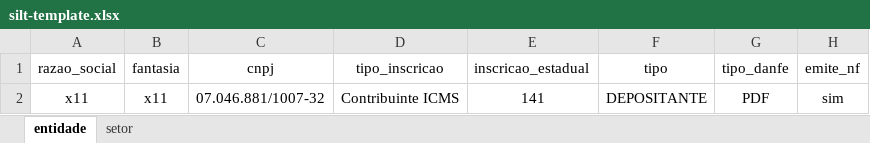
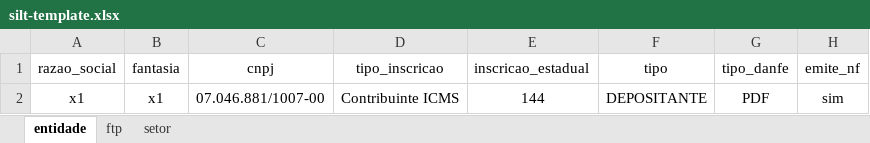
Before and after one commit to LFSOFTWARE/infra-aauto, an Excel workbook: infraAuto/silt-template.xlsx, sheet entidade, drawn as a sheet; only a part is shown; values as stored, in another font and other column widths than the file's, no borders; the diff names each change by its address in the sheet, - before the commit and + after, or states it on an @@ line.

```diff
--- a/infraAuto/silt-template.xlsx (sheet entidade)
+++ b/infraAuto/silt-template.xlsx (sheet entidade)
+sheet tab: ftp
-A2 (razao_social): x11
+A2 (razao_social): x1
-B2 (fantasia): x11
+B2 (fantasia): x1
-C2 (cnpj): 07.046.881/1007-32
+C2 (cnpj): 07.046.881/1007-00
-E2 (inscricao_estadual): 141
+E2 (inscricao_estadual): 144
```
Also changed, not shown: 5 other files.
